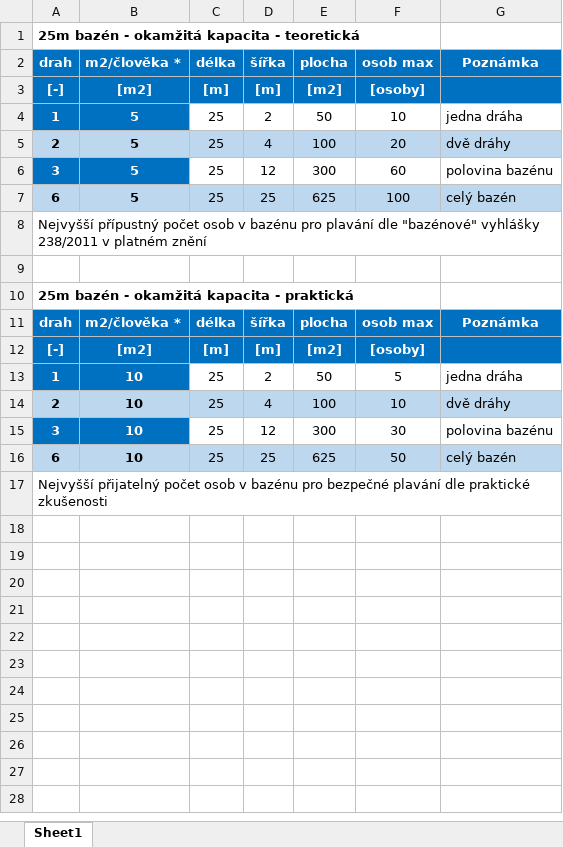
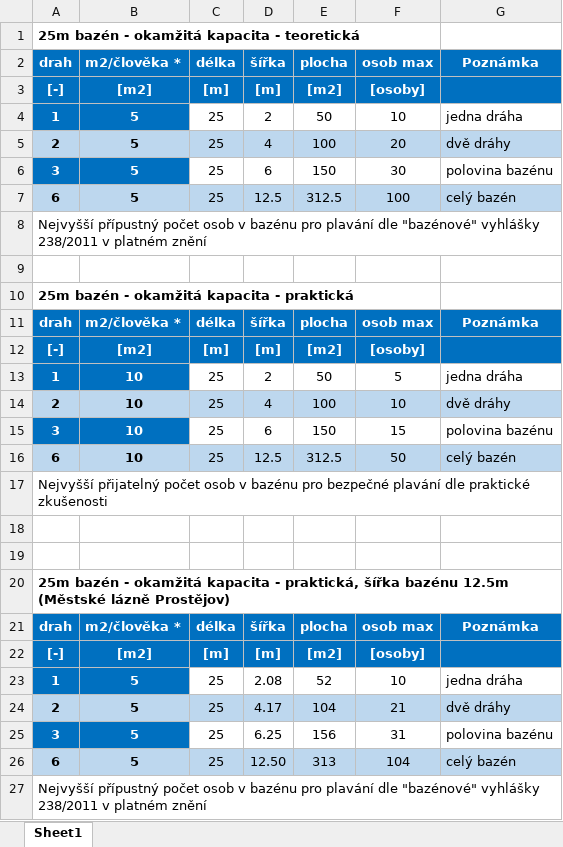
Before and after one commit to janzilka/plavecky-stadion-prostejov, an Excel workbook: src/kapacita/kapacita.xlsx, sheet Sheet1, drawn as a sheet; values as stored, in another font and other column widths than the file's, no borders; the diff names each change by its address in the sheet, - before the commit and + after, or states it on an @@ line.

```diff
--- a/src/kapacita/kapacita.xlsx (sheet Sheet1)
+++ b/src/kapacita/kapacita.xlsx (sheet Sheet1)
-D6: 12
+D6: 6
-E6: 300
+E6: 150
-F6: 60
+F6: 30
-D7: 25
+D7: 12.5
-E7: 625
+E7: 312.5
-D15: 12
+D15: 6
-E15: 300
+E15: 150
-F15: 30
+F15: 15
-D16: 25
+D16: 12.5
-E16: 625
+E16: 312.5
+row 18: (empty)
+row 19: (empty)
+row 20: 25m bazén - okamžitá kapacita - praktická, šířka bazénu 12.5m (Městské lázně Prostějov)
+row 21: drah | m2/člověka * | délka | šířka | plocha | osob max | Poznámka
+row 22: [-] | [m2] | [m] | [m] | [m2] | [osoby]
+row 23: 1 | 5 | 25 | 2.08 | 52 | 10 | jedna dráha
+row 24: 2 | 5 | 25 | 4.17 | 104 | 21 | dvě dráhy
+row 25: 3 | 5 | 25 | 6.25 | 156 | 31 | polovina bazénu
+row 26: 6 | 5 | 25 | 12.50 | 313 | 104 | celý bazén
+row 27: Nejvyšší přípustný počet osob v bazénu pro plavání dle "bazénové" vyhlášky 238/2011 v platném znění
```
Also changed, not shown: 1 other file.
